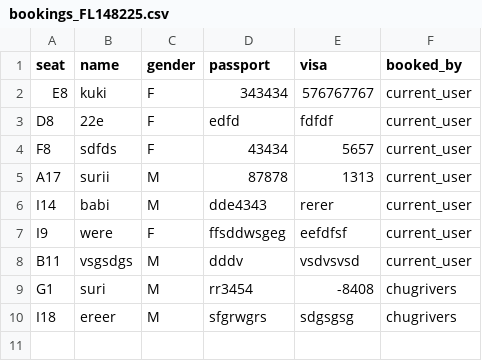
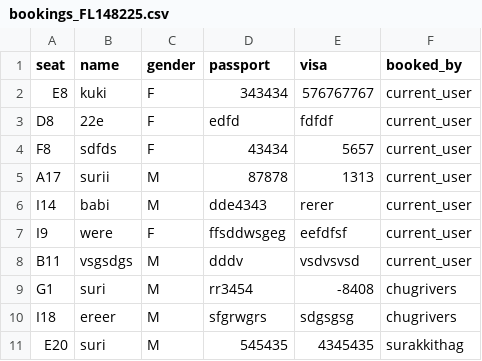
Before and after one commit to zurii-07/Airline-Seat-Reservation-Tkinter, a CSV file: data/bookings_FL148225.csv, drawn as a sheet.

```diff
--- a/data/bookings_FL148225.csv
+++ b/data/bookings_FL148225.csv
@@ -10 +10,2 @@ G1,suri,M,rr3454,-8408,chugrivers
 I18,ereer,M,sfgrwgrs,sdgsgsg,chugrivers
+E20,suri,M,545435,4345435,surakkithag
```
Also changed, not shown: 8 other files.
